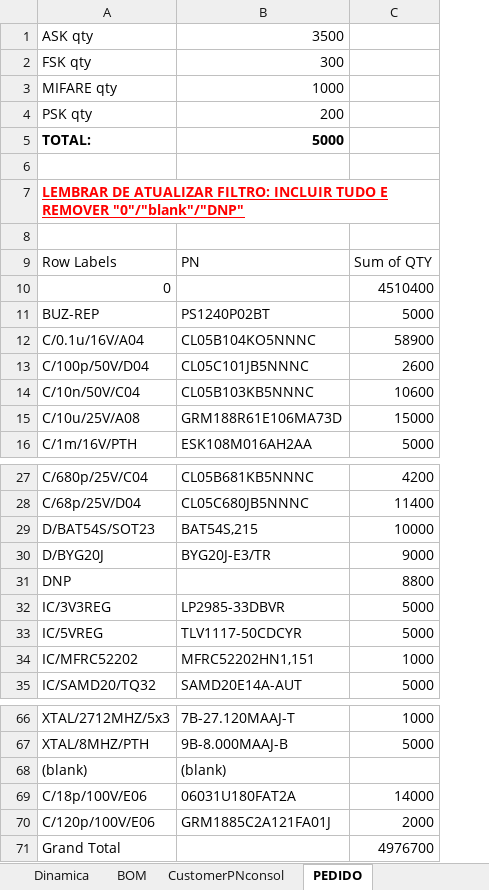
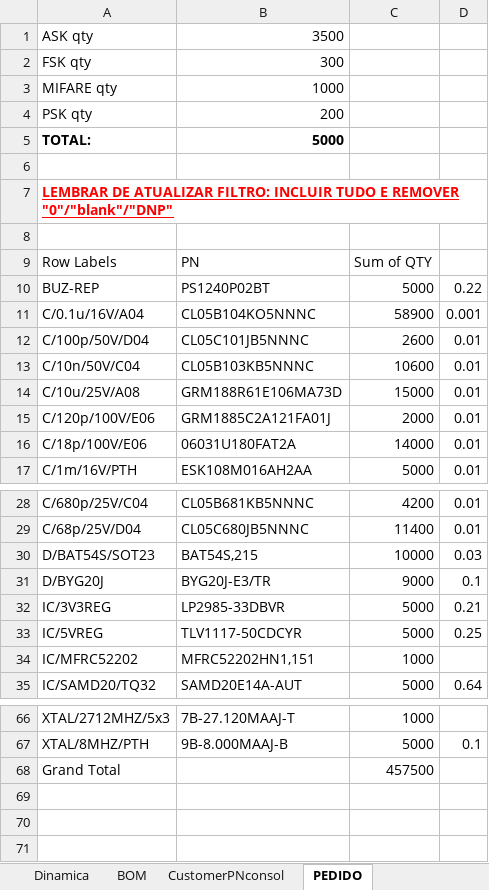
Before and after one commit to ErikMiyoshi-CiD/test, an Excel workbook: Hardware/BOMv2/BOM.xlsx, sheet PEDIDO, drawn as a sheet; only a part is shown, gaps mark what is left out; values as stored, in another font and other column widths than the file's, no borders; removed rows and columns are numbered as before the commit, all else as after; the diff names each change by its address in the sheet, - before the commit and + after, or states it on an @@ line.

Commit message:
Pedido AVNET

```diff
--- a/Hardware/BOMv2/BOM.xlsx (sheet PEDIDO)
+++ b/Hardware/BOMv2/BOM.xlsx (sheet PEDIDO)
+column D, rows 10-14: 0.22 | 0.001 | 0.01 | 0.01 | 0.01; row 17: 0.01; rows 28-35: 0.01 | 0.01 | 0.03 | 0.1 | 0.21 | 0.25 |  | 0.64; row 67: 0.1
-row 10: 0 |  | 4510400
@@ row 70 moved to row 15: C/120p/100V/E06 @@
@@ row 69 moved to row 16: C/18p/100V/E06 @@
-row 31: DNP |  | 8800
-row 68: (blank) | (blank)
-C68: 4976700
+C68: 457500
```
Also changed, not shown: 1 other file.
